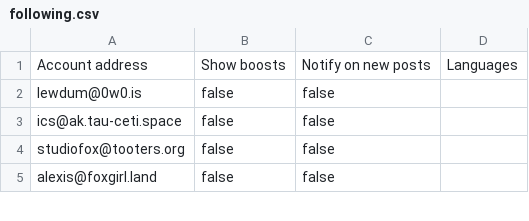
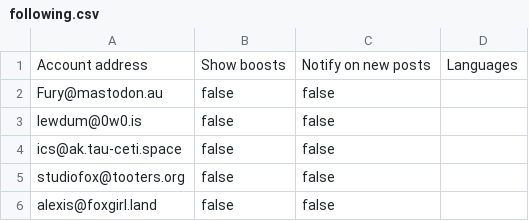
Before and after one commit to wertercatt/tooters, a CSV file: following.csv, drawn as a sheet; only a part is shown; the diff names each change by its address in the sheet, - before the commit and + after, or states it on an @@ line.

Commit message:
Updated following.csv

```diff
--- a/following.csv
+++ b/following.csv
+row 2: Fury@mastodon.au | false | false
```
